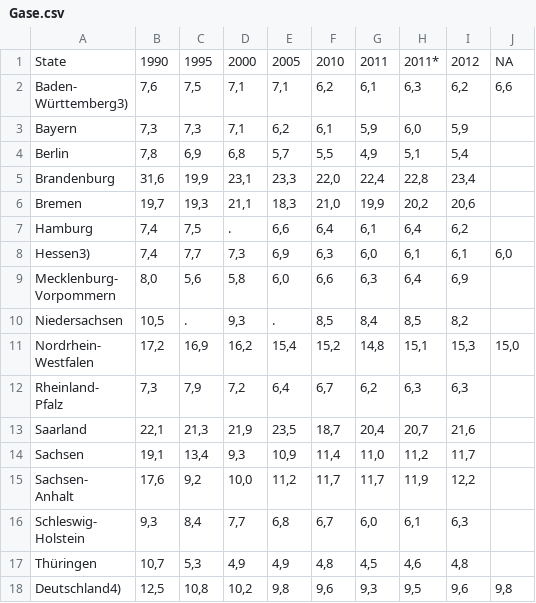
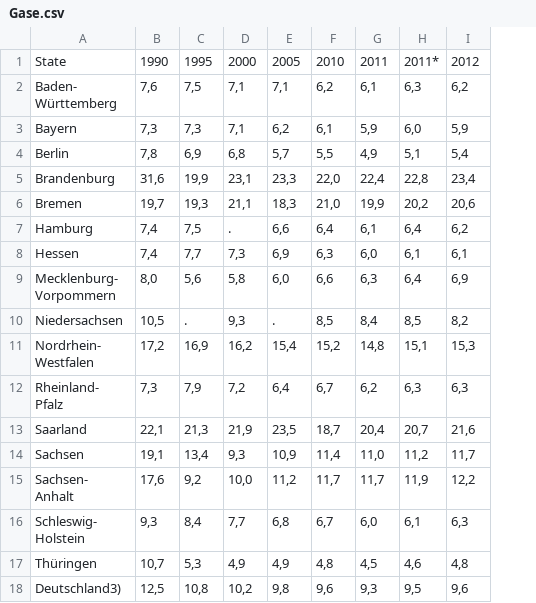
Before and after one commit to SarahU3/Climate-Happiness, a CSV file: Data/Gase.csv, drawn as a sheet; ↵ is a line break in a cell; the diff names each change by its address in the sheet, - before the commit and + after, or states it on an @@ line.

```diff
--- a/Data/Gase.csv
+++ b/Data/Gase.csv
-column J, rows 1-18: NA | 6,6 |  |  |  |  |  | 6,0 |  |  | 15,0 |  |  |  |  |  |  | 9,8
-A2: Baden- ↵ Württemberg3)
+A2: Baden- ↵ Württemberg
-A8: Hessen3)
+A8: Hessen
-A18: Deutschland4)
+A18: Deutschland3)
```
Also changed, not shown: 1 other file.
